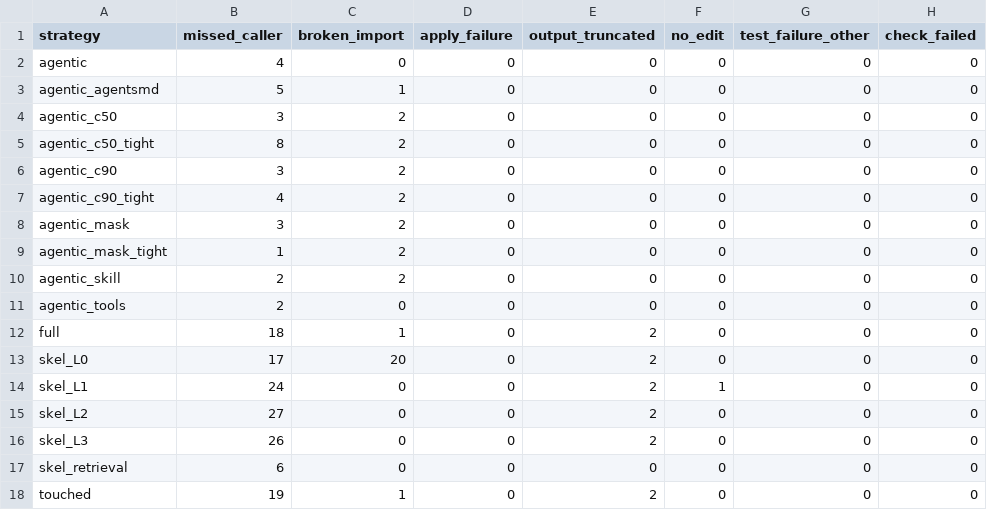
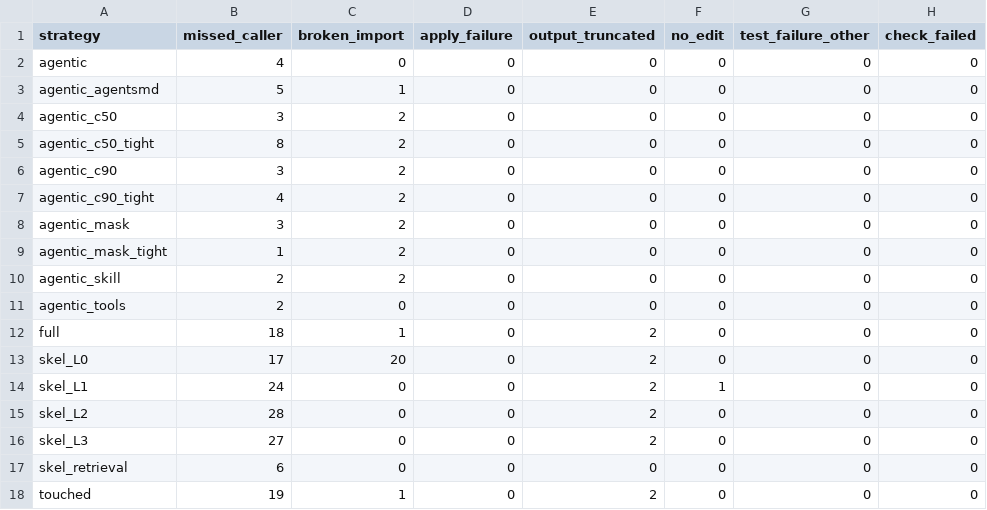
Before and after one commit to bicrick/harness-bench, a CSV file: results/failures.csv, drawn as a sheet; only a part is shown; the diff names each change by its address in the sheet, - before the commit and + after, or states it on an @@ line.

```diff
--- a/results/failures.csv
+++ b/results/failures.csv
-B15 (missed_caller): 27
+B15 (missed_caller): 28
-B16 (missed_caller): 26
+B16 (missed_caller): 27
```
Also changed, not shown: results/breakdown.csv, results/summary.csv, 36 other files.
